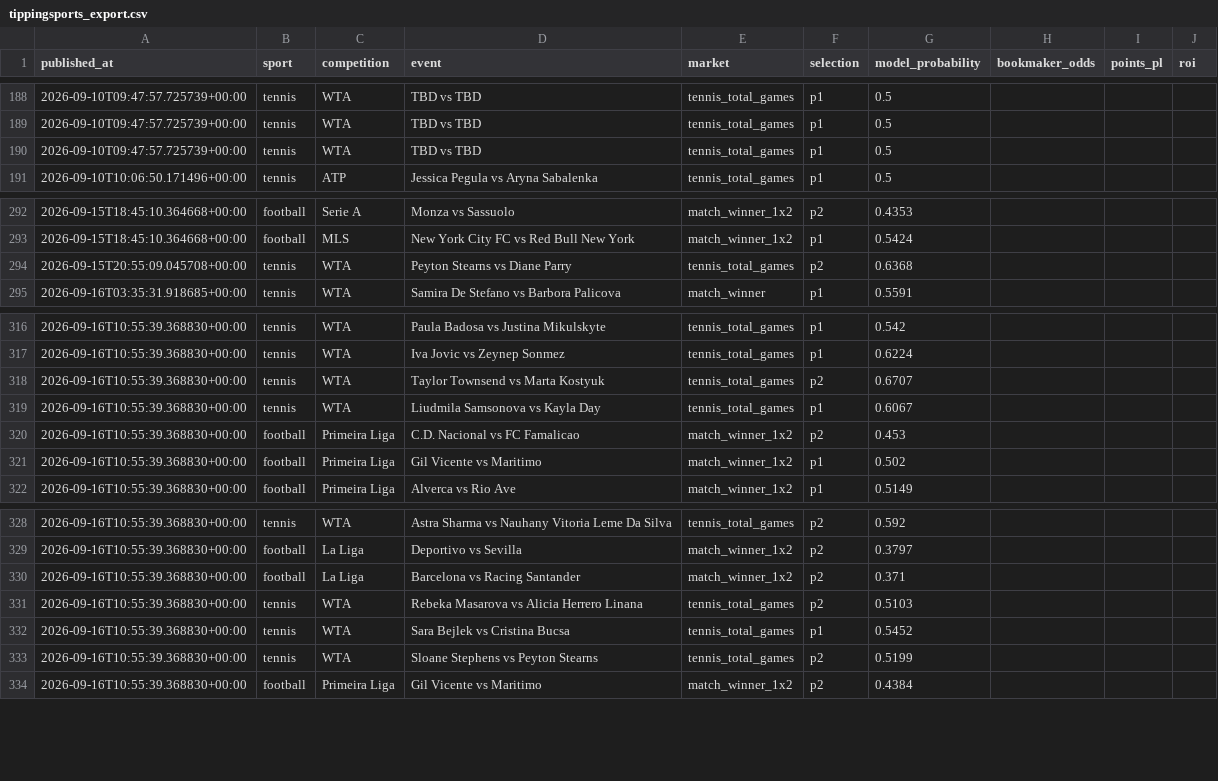
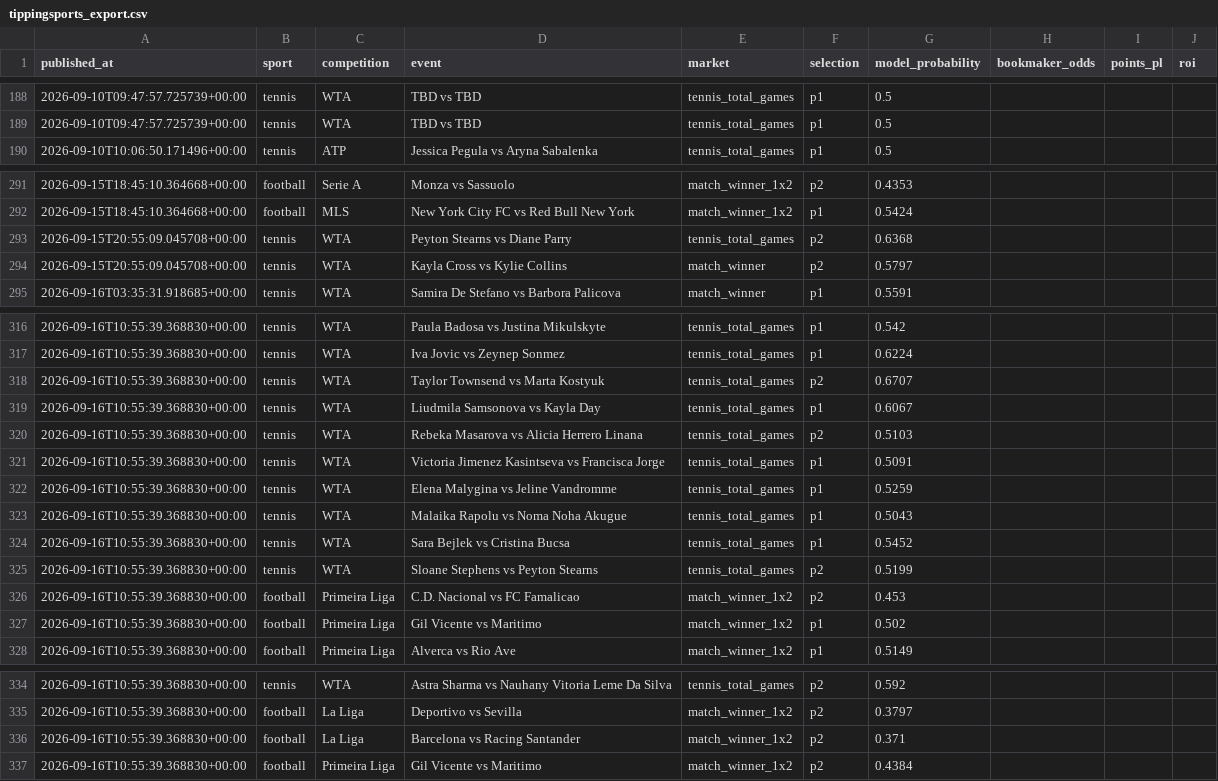
Before and after one commit to topboyasian-stack/match-signal, a CSV file: data/tippingsports_export.csv, drawn as a sheet; only a part is shown, gaps mark what is left out.

```diff
--- a/data/tippingsports_export.csv
+++ b/data/tippingsports_export.csv
@@ -189,3 +189,2 @@ published_at,sport,competition,event,market,selection,model_probability,bookmake
 2026-09-10T09:47:57.725739+00:00,tennis,WTA,TBD vs TBD,tennis_total_games,p1,0.5,,,
-2026-09-10T09:47:57.725739+00:00,tennis,WTA,TBD vs TBD,tennis_total_games,p1,0.5,,,
 2026-09-10T10:06:50.171496+00:00,tennis,ATP,Jessica Pegula vs Aryna Sabalenka,tennis_total_games,p1,0.5,,,
@@ -294,2 +293,3 @@ published_at,sport,competition,event,market,selection,model_probability,bookmake
 2026-09-15T20:55:09.045708+00:00,tennis,WTA,Peyton Stearns vs Diane Parry,tennis_total_games,p2,0.6368,,,
+2026-09-15T20:55:09.045708+00:00,tennis,WTA,Kayla Cross vs Kylie Collins,match_winner,p2,0.5797,,,
 2026-09-16T03:35:31.918685+00:00,tennis,WTA,Samira De Stefano vs Barbora Palicova,match_winner,p1,0.5591,,,
@@ -319,2 +319,8 @@ published_at,sport,competition,event,market,selection,model_probability,bookmake
 2026-09-16T10:55:39.368830+00:00,tennis,WTA,Liudmila Samsonova vs Kayla Day,tennis_total_games,p1,0.6067,,,
+2026-09-16T10:55:39.368830+00:00,tennis,WTA,Rebeka Masarova vs Alicia Herrero Linana,tennis_total_games,p2,0.5103,,,
+2026-09-16T10:55:39.368830+00:00,tennis,WTA,Victoria Jimenez Kasintseva vs Francisca Jorge,tennis_total_games,p1,0.5091,,,
+2026-09-16T10:55:39.368830+00:00,tennis,WTA,Elena Malygina vs Jeline Vandromme,tennis_total_games,p1,0.5259,,,
+2026-09-16T10:55:39.368830+00:00,tennis,WTA,Malaika Rapolu vs Noma Noha Akugue,tennis_total_games,p1,0.5043,,,
+2026-09-16T10:55:39.368830+00:00,tennis,WTA,Sara Bejlek vs Cristina Bucsa,tennis_total_games,p1,0.5452,,,
+2026-09-16T10:55:39.368830+00:00,tennis,WTA,Sloane Stephens vs Peyton Stearns,tennis_total_games,p2,0.5199,,,
 2026-09-16T10:55:39.368830+00:00,football,Primeira Liga,C.D. Nacional vs FC Famalicao,match_winner_1x2,p2,0.453,,,
@@ -330,5 +336,2 @@ published_at,sport,competition,event,market,selection,model_probability,bookmake
 2026-09-16T10:55:39.368830+00:00,football,La Liga,Barcelona vs Racing Santander,match_winner_1x2,p2,0.371,,,
-2026-09-16T10:55:39.368830+00:00,tennis,WTA,Rebeka Masarova vs Alicia Herrero Linana,tennis_total_games,p2,0.5103,,,
-2026-09-16T10:55:39.368830+00:00,tennis,WTA,Sara Bejlek vs Cristina Bucsa,tennis_total_games,p1,0.5452,,,
-2026-09-16T10:55:39.368830+00:00,tennis,WTA,Sloane Stephens vs Peyton Stearns,tennis_total_games,p2,0.5199,,,
 2026-09-16T10:55:39.368830+00:00,football,Primeira Liga,Gil Vicente vs Maritimo,match_winner_1x2,p2,0.4384,,,
```
Also changed, not shown: 3 other files.
